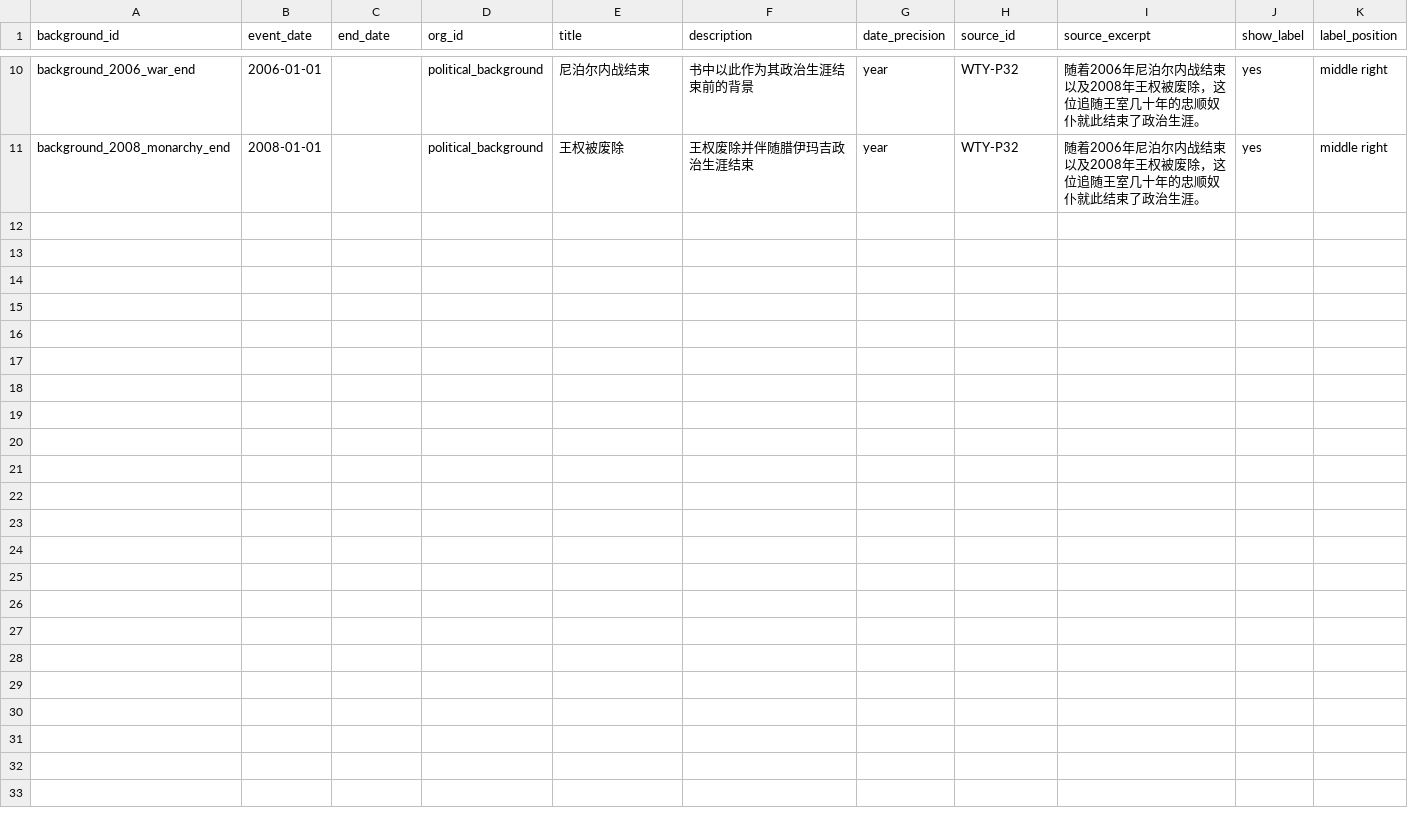
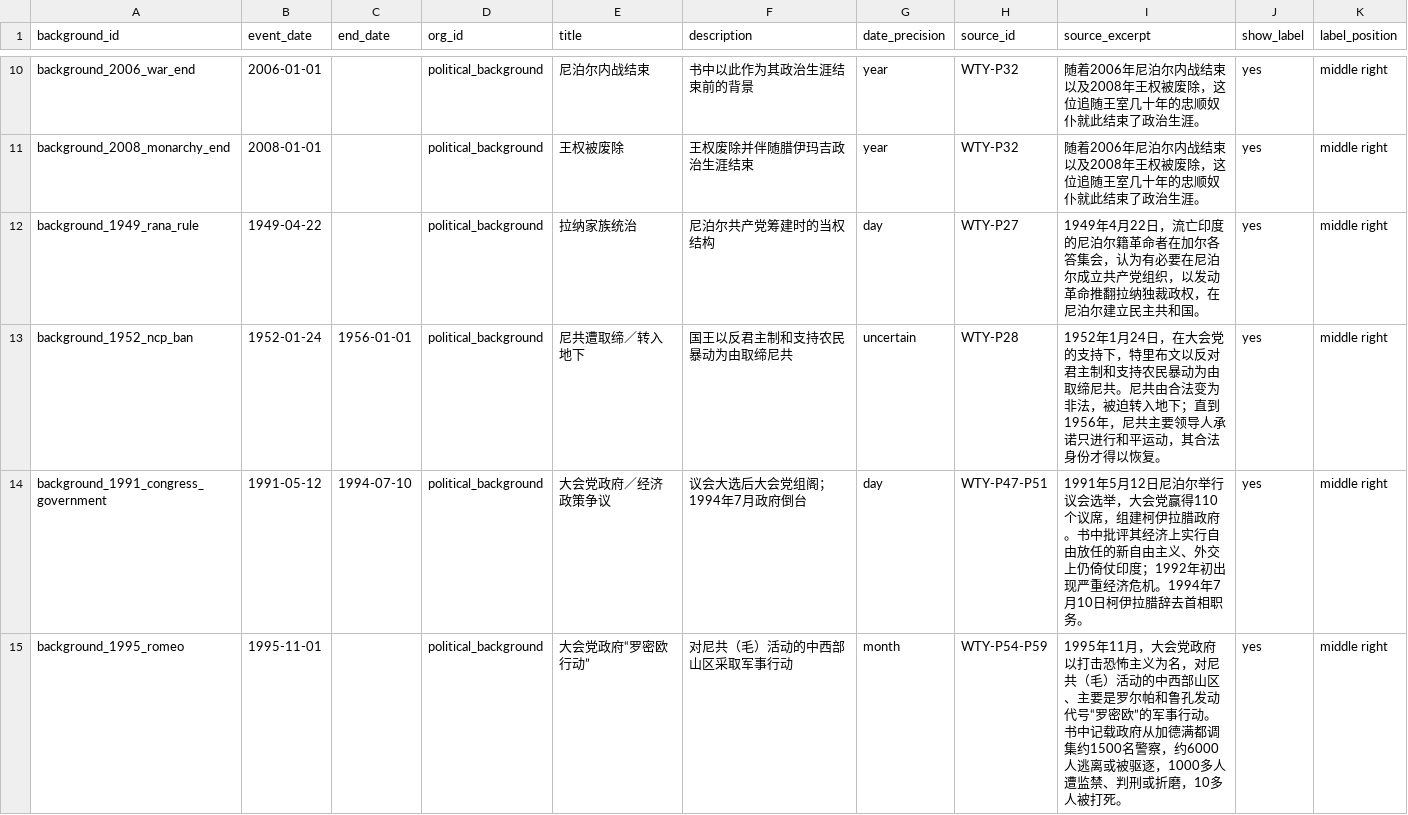
Before and after one commit to hyhml/Nepal-History-Network, a CSV file: examples/raimajhi-life/background_events.csv, drawn as a sheet; only a part is shown, gaps mark what is left out; the diff names each change by its address in the sheet, - before the commit and + after, or states it on an @@ line.

```diff
--- a/examples/raimajhi-life/background_events.csv
+++ b/examples/raimajhi-life/background_events.csv
+row 12: background_1949_rana_rule | 1949-04-22 |  | political_background | 拉纳家族统治 | 尼泊尔共产党筹建时的当权结构 | day | WTY-P27 | 1949年4月22日，流亡印度的尼泊尔籍革命者在加尔各答集会，认为有必要在尼泊尔成立共产党组织，以发动革命推翻拉纳独裁政权，在尼泊尔建立民主共和国。 | yes | middle right
+row 13: background_1952_ncp_ban | 1952-01-24 | 1956-01-01 | political_background | 尼共遭取缔／转入地下 | 国王以反君主制和支持农民暴动为由取缔尼共 | uncertain | WTY-P28 | 1952年1月24日，在大会党的支持下，特里布文以反对君主制和支持农民暴动为由取缔尼共。尼共由合法变为非法，被迫转入地下；直到1956年，尼共主要领导人承诺只进行和平运动，其合法身份才得以恢复。 | yes | middle right
+row 14: background_1991_congress_government | 1991-05-12 | 1994-07-10 | political_background | 大会党政府／经济政策争议 | 议会大选后大会党组阁；1994年7月政府倒台 | day | WTY-P47-P51 | 1991年5月12日尼泊尔举行议会选举，大会党赢得110个议席，组建柯伊拉腊政府。书中批评其经济上实行自由放任的新自由主义、外交上仍倚仗印度；1992年初出现严重经济危机。1994年7月10日柯伊拉腊辞去首相职务。 | yes | middle right
+row 15: background_1995_romeo | 1995-11-01 |  | political_background | 大会党政府“罗密欧行动” | 对尼共（毛）活动的中西部山区采取军事行动 | month | WTY-P54-P59 | 1995年11月，大会党政府以打击恐怖主义为名，对尼共（毛）活动的中西部山区、主要是罗尔帕和鲁孔发动代号“罗密欧”的军事行动。书中记载政府从加德满都调集约1500名警察，约6000人逃离或被驱逐，1000多人遭监禁、判刑或折磨，10多人被打死。 | yes | middle right
```
Also changed, not shown: examples/raimajhi-life/organization_relations.csv, examples/raimajhi-life/organizations.csv, 13 other files.
